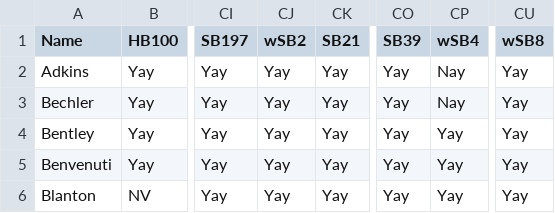
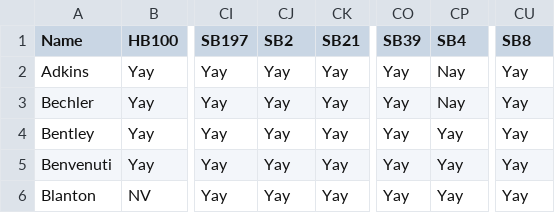
Before and after one commit to Data4Democracy/louisville-hackathon-mar2017, a CSV file: scraped-ky-law-csv/all_signed_law_house_votes.csv, drawn as a sheet; only a part is shown, gaps mark what is left out; the diff names each change by its address in the sheet, - before the commit and + after, or states it on an @@ line.

Commit message:
Added missing house votes, fixed 3 column name typos (wSB -> SB) in all_signed file.

```diff
--- a/scraped-ky-law-csv/all_signed_law_house_votes.csv
+++ b/scraped-ky-law-csv/all_signed_law_house_votes.csv
-CJ1: wSB2
+CJ1: SB2
-CP1: wSB4
+CP1: SB4
-CU1: wSB8
+CU1: SB8
```
Also changed, not shown: 3 other files.
